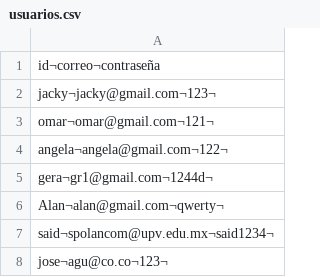
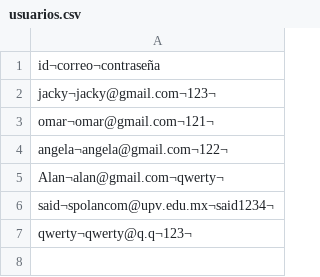
Before and after one commit to hestyjacky/GUIChat, a CSV file: USERS/usuarios.csv, drawn as a sheet.

```diff
--- a/USERS/usuarios.csv
+++ b/USERS/usuarios.csv
@@ -4,5 +4,4 @@ omar¬omar@gmail.com¬121¬
 angela¬angela@gmail.com¬122¬
-gera¬gr1@gmail.com¬1244d¬
 Alan¬alan@gmail.com¬qwerty¬
 said¬spolancom@upv.edu.mx¬said1234¬
-jose¬agu@co.co¬123¬
+qwerty¬qwerty@q.q¬123¬
```
Also changed, not shown: 6 other files.
